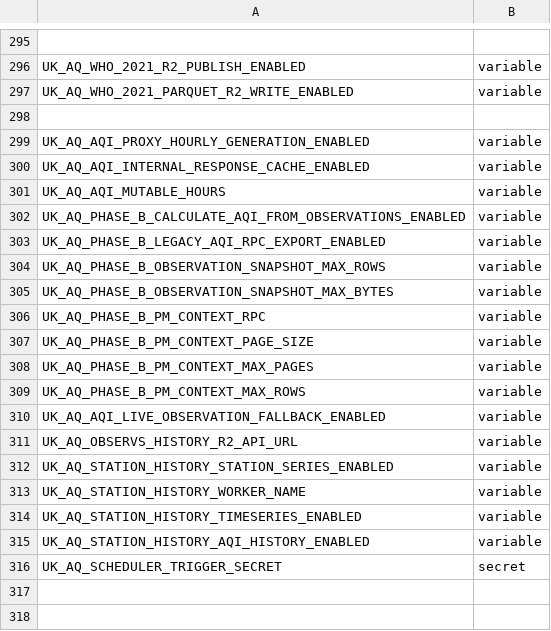
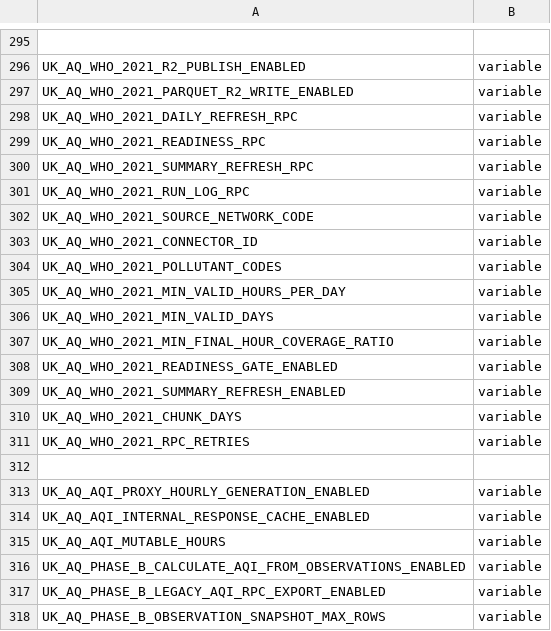
Before and after one commit to TEST-uk-aq/uk-aq-ops, a CSV file: config/uk_aq_github_env_targets.csv, drawn as a sheet; only a part is shown, gaps mark what is left out; the shorter side is filled out with more unchanged rows.

```diff
--- a/config/uk_aq_github_env_targets.csv
+++ b/config/uk_aq_github_env_targets.csv
@@ -297,2 +297,16 @@ UK_AQ_WHO_2021_R2_PUBLISH_ENABLED,variable
 UK_AQ_WHO_2021_PARQUET_R2_WRITE_ENABLED,variable
+UK_AQ_WHO_2021_DAILY_REFRESH_RPC,variable
+UK_AQ_WHO_2021_READINESS_RPC,variable
+UK_AQ_WHO_2021_SUMMARY_REFRESH_RPC,variable
+UK_AQ_WHO_2021_RUN_LOG_RPC,variable
+UK_AQ_WHO_2021_SOURCE_NETWORK_CODE,variable
+UK_AQ_WHO_2021_CONNECTOR_ID,variable
+UK_AQ_WHO_2021_POLLUTANT_CODES,variable
+UK_AQ_WHO_2021_MIN_VALID_HOURS_PER_DAY,variable
+UK_AQ_WHO_2021_MIN_VALID_DAYS,variable
+UK_AQ_WHO_2021_MIN_FINAL_HOUR_COVERAGE_RATIO,variable
+UK_AQ_WHO_2021_READINESS_GATE_ENABLED,variable
+UK_AQ_WHO_2021_SUMMARY_REFRESH_ENABLED,variable
+UK_AQ_WHO_2021_CHUNK_DAYS,variable
+UK_AQ_WHO_2021_RPC_RETRIES,variable
 
```
Also changed, not shown: 20 other files.
